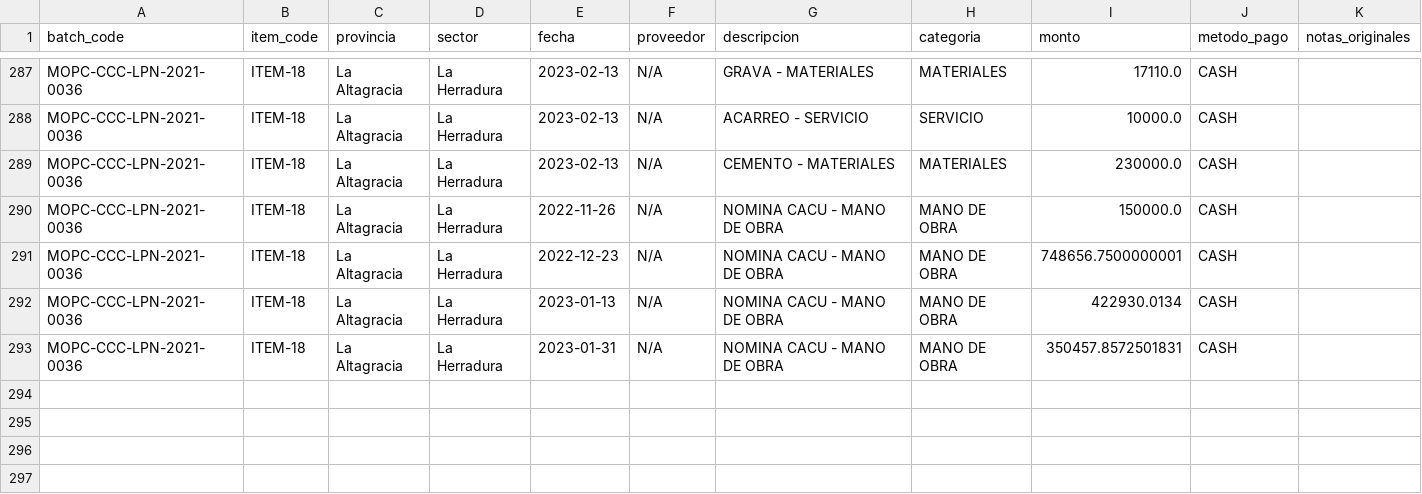
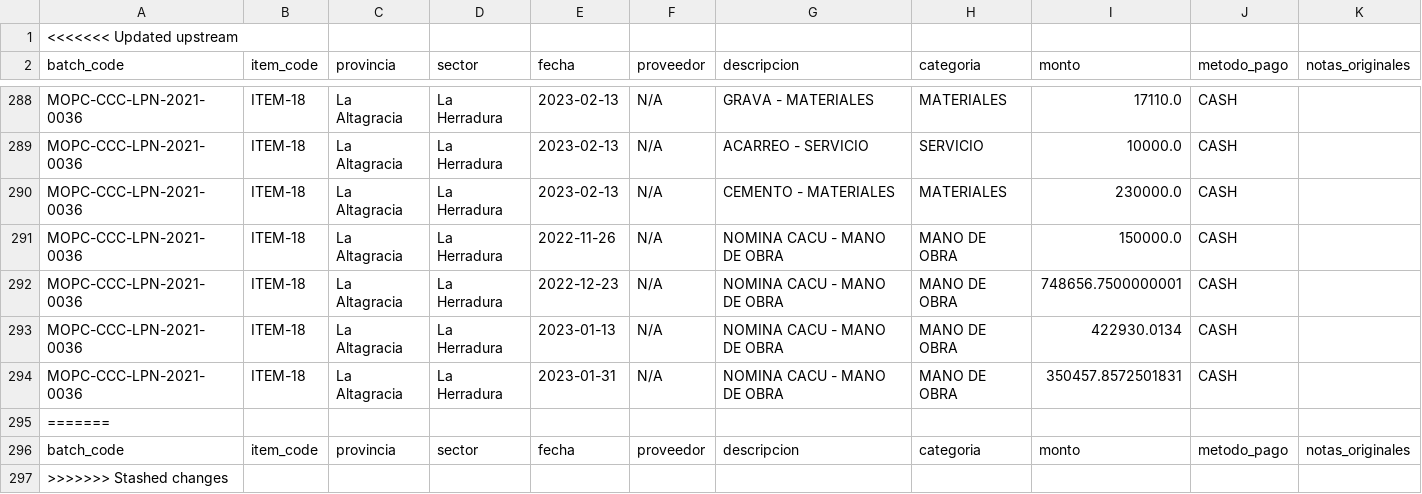
Before and after one commit to jhta712-max/JHOTA-appCG, a CSV file: GASTOS_ARCHIVOS_MADRE_FINAL_CLEAN.csv, drawn as a sheet; only a part is shown, gaps mark what is left out.

```diff
--- a/GASTOS_ARCHIVOS_MADRE_FINAL_CLEAN.csv
+++ b/GASTOS_ARCHIVOS_MADRE_FINAL_CLEAN.csv
@@ -1 +1,2 @@
+<<<<<<< Updated upstream
 "batch_code","item_code","provincia","sector","fecha","proveedor","descripcion","categoria","monto","metodo_pago","notas_originales"
@@ -293 +294,4 @@
 "MOPC-CCC-LPN-2021-0036","ITEM-18","La Altagracia","La Herradura","2023-01-31","N/A","NOMINA CACU - MANO DE OBRA","MANO DE OBRA","350457.8572501831","CASH",""
+=======
+batch_code,item_code,provincia,sector,fecha,proveedor,descripcion,categoria,monto,metodo_pago,notas_originales
+>>>>>>> Stashed changes
```
